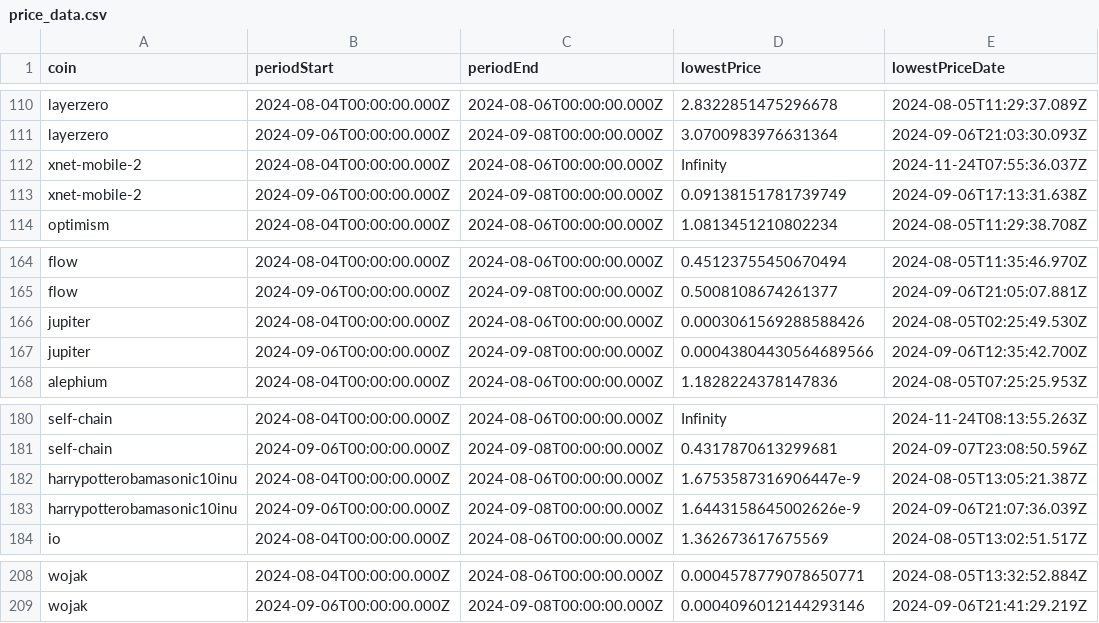
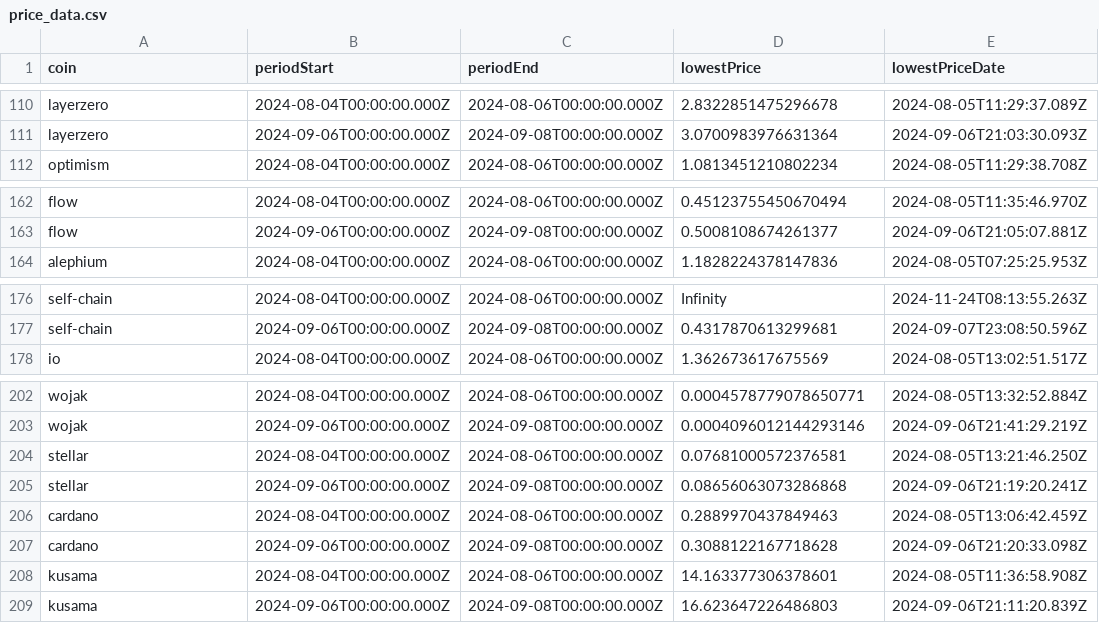
Before and after one commit to 0xmountaintop/coin-strength, a CSV file: results/price_data.csv, drawn as a sheet; only a part is shown, gaps mark what is left out.

```diff
--- a/results/price_data.csv
+++ b/results/price_data.csv
@@ -111,4 +111,2 @@ layerzero,2024-08-04T00:00:00.000Z,2024-08-06T00:00:00.000Z,2.8322851475296678,2
 layerzero,2024-09-06T00:00:00.000Z,2024-09-08T00:00:00.000Z,3.0700983976631364,2024-09-06T21:03:30.093Z
-xnet-mobile-2,2024-08-04T00:00:00.000Z,2024-08-06T00:00:00.000Z,Infinity,2024-11-24T07:55:36.037Z
-xnet-mobile-2,2024-09-06T00:00:00.000Z,2024-09-08T00:00:00.000Z,0.09138151781739749,2024-09-06T17:13:31.638Z
 optimism,2024-08-04T00:00:00.000Z,2024-08-06T00:00:00.000Z,1.0813451210802234,2024-08-05T11:29:38.708Z
@@ -165,4 +163,2 @@ flow,2024-08-04T00:00:00.000Z,2024-08-06T00:00:00.000Z,0.45123755450670494,2024-
 flow,2024-09-06T00:00:00.000Z,2024-09-08T00:00:00.000Z,0.5008108674261377,2024-09-06T21:05:07.881Z
-jupiter,2024-08-04T00:00:00.000Z,2024-08-06T00:00:00.000Z,0.0003061569288588426,2024-08-05T02:25:49.530Z
-jupiter,2024-09-06T00:00:00.000Z,2024-09-08T00:00:00.000Z,0.00043804430564689566,2024-09-06T12:35:42.700Z
 alephium,2024-08-04T00:00:00.000Z,2024-08-06T00:00:00.000Z,1.1828224378147836,2024-08-05T07:25:25.953Z
@@ -181,4 +177,2 @@ self-chain,2024-08-04T00:00:00.000Z,2024-08-06T00:00:00.000Z,Infinity,2024-11-24
 self-chain,2024-09-06T00:00:00.000Z,2024-09-08T00:00:00.000Z,0.4317870613299681,2024-09-07T23:08:50.596Z
-harrypotterobamasonic10inu,2024-08-04T00:00:00.000Z,2024-08-06T00:00:00.000Z,1.6753587316906447e-9,2024-08-05T13:05:21.387Z
-harrypotterobamasonic10inu,2024-09-06T00:00:00.000Z,2024-09-08T00:00:00.000Z,1.6443158645002626e-9,2024-09-06T21:07:36.039Z
 io,2024-08-04T00:00:00.000Z,2024-08-06T00:00:00.000Z,1.362673617675569,2024-08-05T13:02:51.517Z
@@ -209 +203,7 @@ wojak,2024-08-04T00:00:00.000Z,2024-08-06T00:00:00.000Z,0.0004578779078650771,20
 wojak,2024-09-06T00:00:00.000Z,2024-09-08T00:00:00.000Z,0.0004096012144293146,2024-09-06T21:41:29.219Z
+stellar,2024-08-04T00:00:00.000Z,2024-08-06T00:00:00.000Z,0.07681000572376581,2024-08-05T13:21:46.250Z
+stellar,2024-09-06T00:00:00.000Z,2024-09-08T00:00:00.000Z,0.08656063073286868,2024-09-06T21:19:20.241Z
+cardano,2024-08-04T00:00:00.000Z,2024-08-06T00:00:00.000Z,0.2889970437849463,2024-08-05T13:06:42.459Z
+cardano,2024-09-06T00:00:00.000Z,2024-09-08T00:00:00.000Z,0.3088122167718628,2024-09-06T21:20:33.098Z
+kusama,2024-08-04T00:00:00.000Z,2024-08-06T00:00:00.000Z,14.163377306378601,2024-08-05T11:36:58.908Z
+kusama,2024-09-06T00:00:00.000Z,2024-09-08T00:00:00.000Z,16.623647226486803,2024-09-06T21:11:20.839Z
```
Also changed, not shown: 2 other files.
